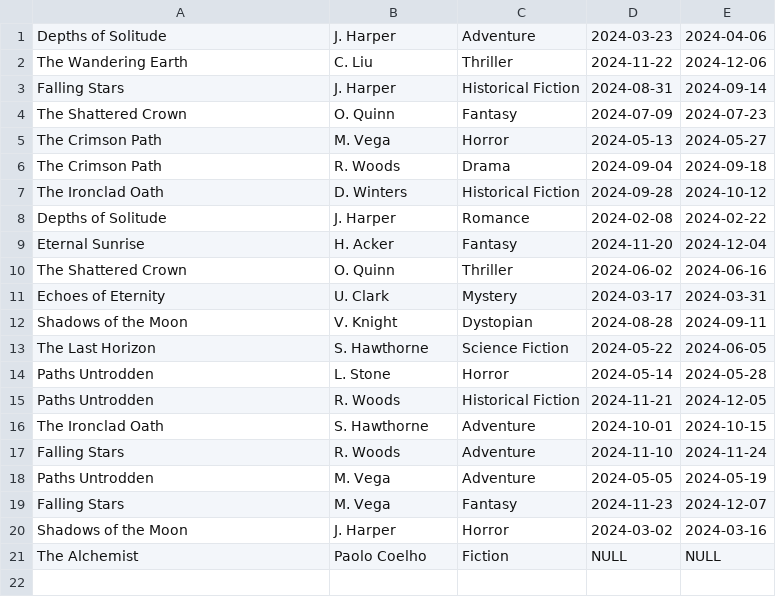
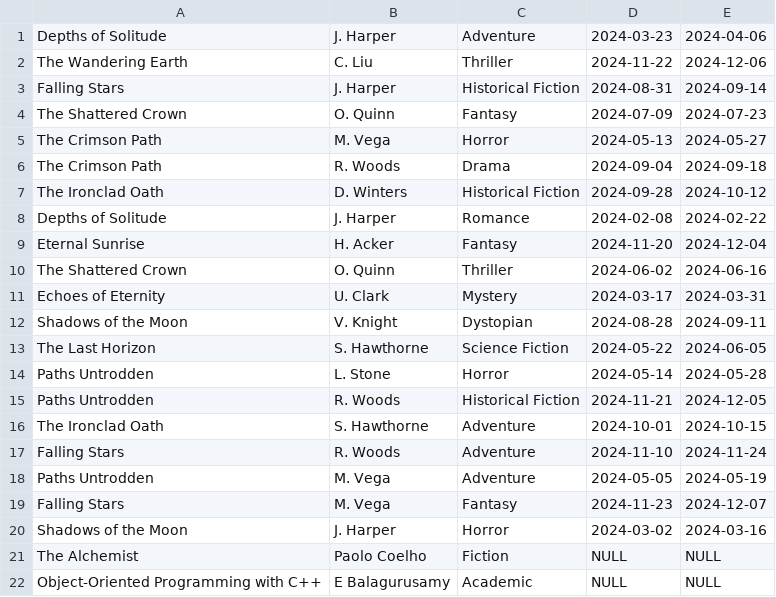
Before and after one commit to mahfujarr/LMS, a CSV file: data/booklist.csv, drawn as a sheet; the diff names each change by its address in the sheet, - before the commit and + after, or states it on an @@ line.

```diff
--- a/data/booklist.csv
+++ b/data/booklist.csv
+row 22: Object-Oriented Programming with C++ | E Balagurusamy | Academic | NULL | NULL
```
Also changed, not shown: 1 other file.
